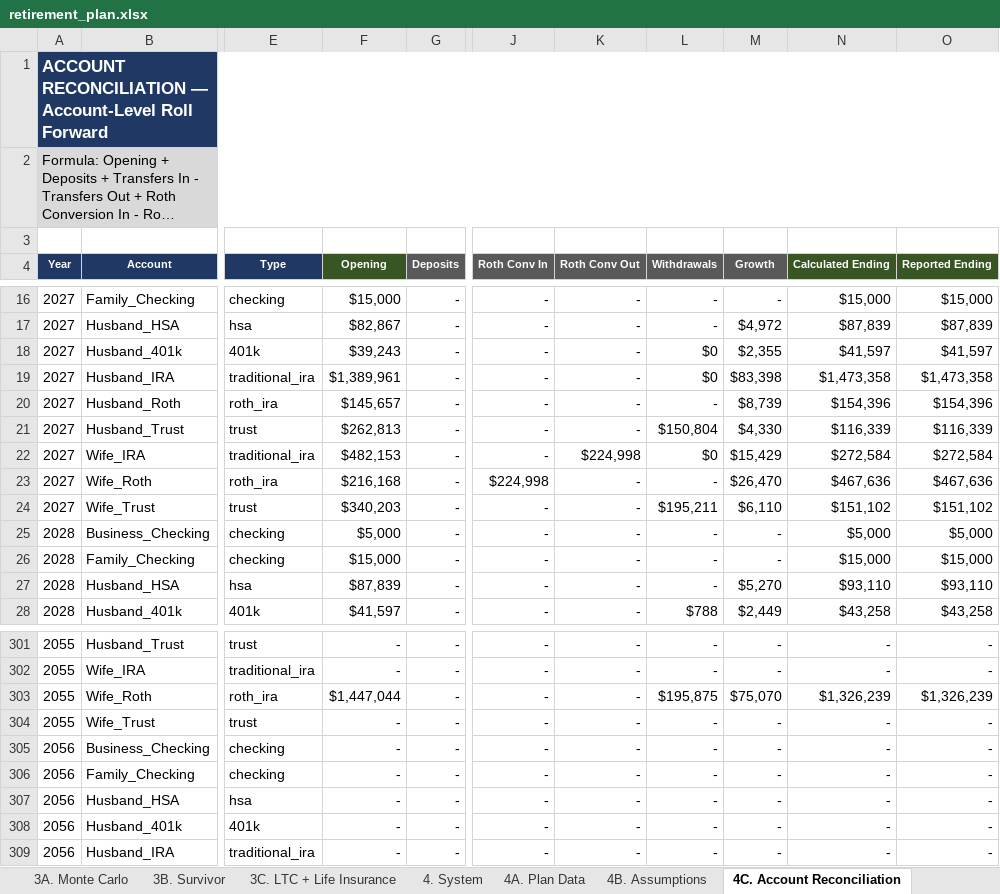
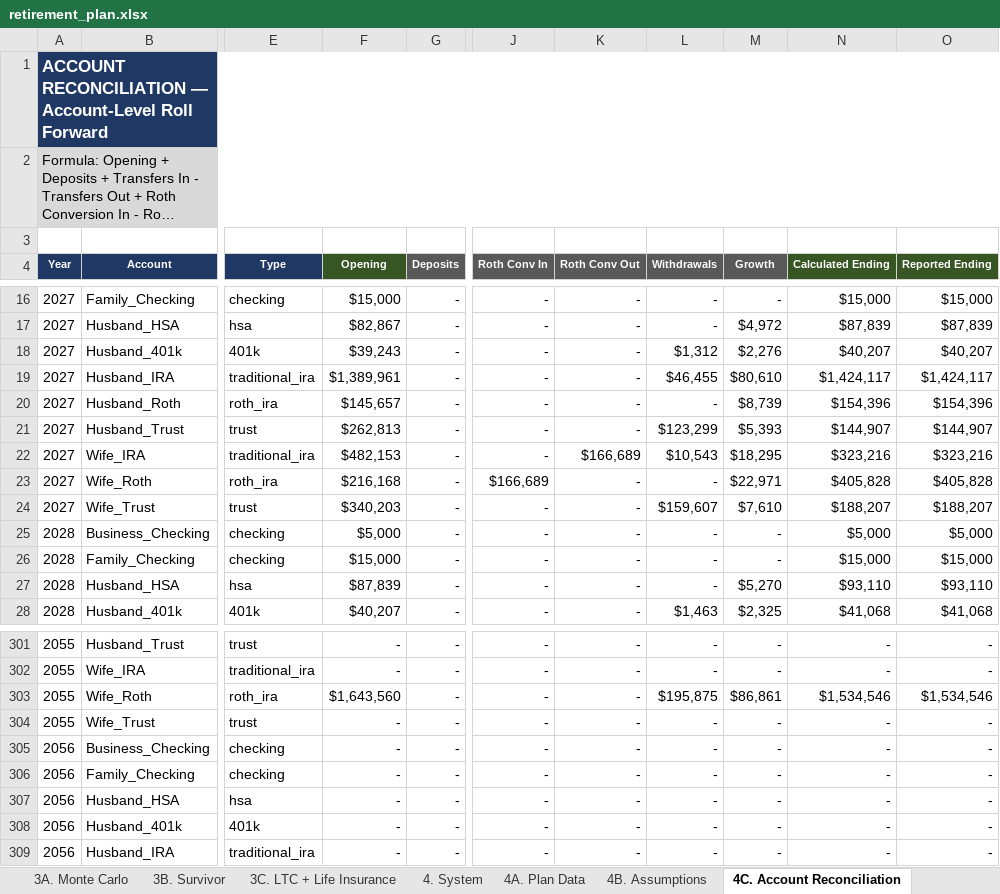
Before and after one commit to matthartzman/retirement_system, an Excel workbook: output/retirement_plan.xlsx, sheet 4C. Account Reconciliation, drawn as a sheet; only a part is shown, gaps mark what is left out; long unchanged cells end in …; values as stored, in another font and other column widths than the file's, no borders; the diff covers the shown part only; the diff names each change by its address in the sheet, - before the commit and + after, or states it on an @@ line.

```diff
--- a/output/retirement_plan.xlsx (sheet 4C. Account Reconciliation)
+++ b/output/retirement_plan.xlsx (sheet 4C. Account Reconciliation)
-L18 (Withdrawals): $0
+L18 (Withdrawals): $1,312
-M18 (Growth): $2,355
+M18 (Growth): $2,276
-N18 (Calculated Ending): $41,597
+N18 (Calculated Ending): $40,207
-O18 (Reported Ending): $41,597
+O18 (Reported Ending): $40,207
-L19 (Withdrawals): $0
+L19 (Withdrawals): $46,455
-M19 (Growth): $83,398
+M19 (Growth): $80,610
-N19 (Calculated Ending): $1,473,358
+N19 (Calculated Ending): $1,424,117
-O19 (Reported Ending): $1,473,358
+O19 (Reported Ending): $1,424,117
-L21 (Withdrawals): $150,804
+L21 (Withdrawals): $123,299
-M21 (Growth): $4,330
+M21 (Growth): $5,393
-N21 (Calculated Ending): $116,339
+N21 (Calculated Ending): $144,907
-O21 (Reported Ending): $116,339
+O21 (Reported Ending): $144,907
-K22 (Roth Conv Out): $224,998
+K22 (Roth Conv Out): $166,689
-L22 (Withdrawals): $0
+L22 (Withdrawals): $10,543
-M22 (Growth): $15,429
+M22 (Growth): $18,295
-N22 (Calculated Ending): $272,584
+N22 (Calculated Ending): $323,216
-O22 (Reported Ending): $272,584
+O22 (Reported Ending): $323,216
-J23 (Roth Conv In): $224,998
+J23 (Roth Conv In): $166,689
-M23 (Growth): $26,470
+M23 (Growth): $22,971
-N23 (Calculated Ending): $467,636
+N23 (Calculated Ending): $405,828
-O23 (Reported Ending): $467,636
+O23 (Reported Ending): $405,828
-L24 (Withdrawals): $195,211
+L24 (Withdrawals): $159,607
-M24 (Growth): $6,110
+M24 (Growth): $7,610
-N24 (Calculated Ending): $151,102
+N24 (Calculated Ending): $188,207
-O24 (Reported Ending): $151,102
+O24 (Reported Ending): $188,207
-F28 (Opening): $41,597
+F28 (Opening): $40,207
-L28 (Withdrawals): $788
+L28 (Withdrawals): $1,463
-M28 (Growth): $2,449
+M28 (Growth): $2,325
-N28 (Calculated Ending): $43,258
+N28 (Calculated Ending): $41,068
-O28 (Reported Ending): $43,258
+O28 (Reported Ending): $41,068
-F303 (Opening): $1,447,044
+F303 (Opening): $1,643,560
-M303 (Growth): $75,070
+M303 (Growth): $86,861
-N303 (Calculated Ending): $1,326,239
+N303 (Calculated Ending): $1,534,546
-O303 (Reported Ending): $1,326,239
+O303 (Reported Ending): $1,534,546
```
Also changed, not shown: 429 edited cells elsewhere in this sheet, sheet 2D. Social Security, sheet 1C. Cash Flow, sheet 3A. Monte Carlo, sheet 1B. Net Worth, sheet 4E. RMD Audit, sheet 1F. Lifetime Taxes, 9 more sheets, charts or pictures, 11 other files.
